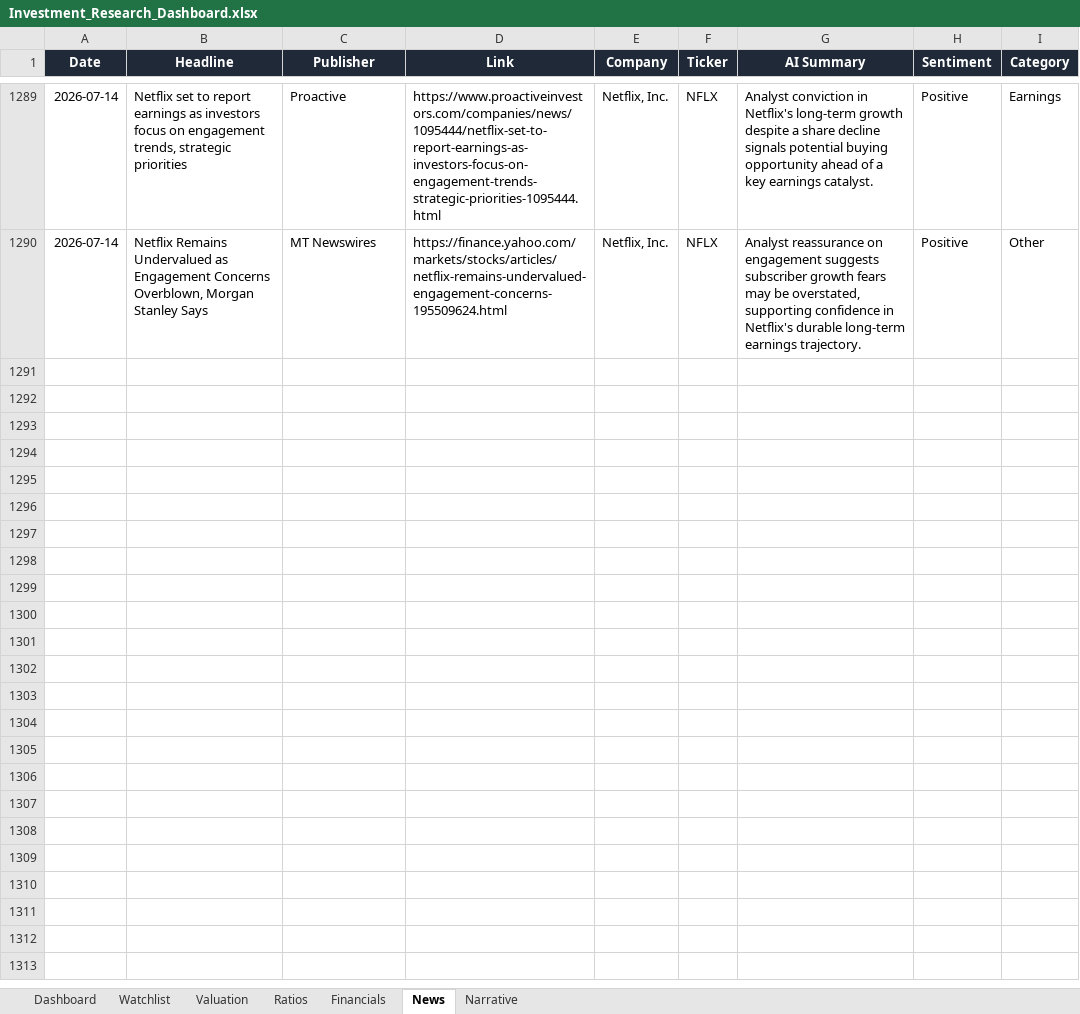
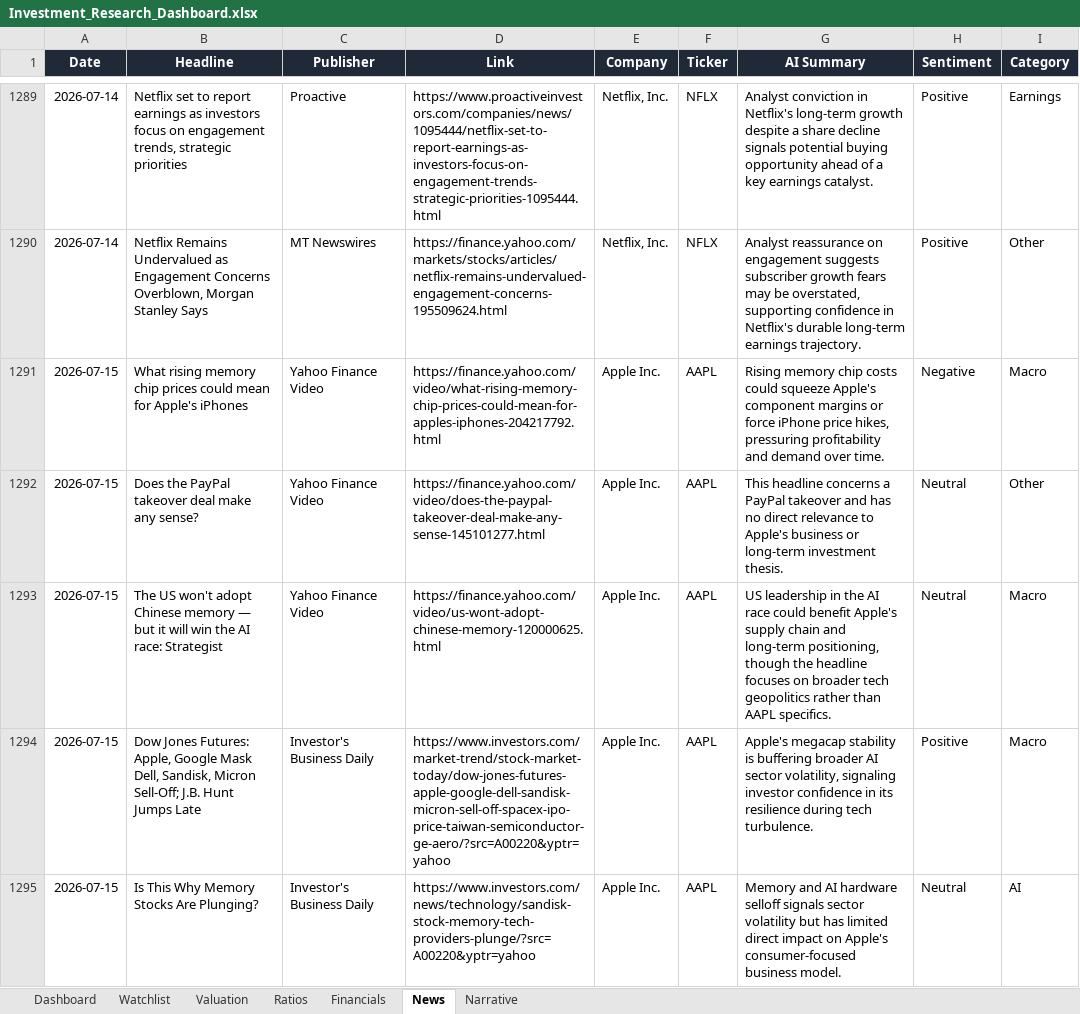
Before and after one commit to ishannair2005/Investing_Dashboard, an Excel workbook: Investment_Research_Dashboard.xlsx, sheet News, drawn as a sheet; only a part is shown, gaps mark what is left out; values as stored, in another font and other column widths than the file's, no borders; table styles not drawn; the diff covers the shown part only; the diff names each change by its address in the sheet, - before the commit and + after, or states it on an @@ line.

Commit message:
Daily sync: 2026-07-16

```diff
--- a/Investment_Research_Dashboard.xlsx (sheet News)
+++ b/Investment_Research_Dashboard.xlsx (sheet News)
+row 1291: 2026-07-15 | What rising memory chip prices could mean for Apple's iPhones | Yahoo Finance Video | https://finance.yahoo.com/video/what-rising-memory-chip-prices-could-mean-for-apples-iphones-204217792.html | Apple Inc. | AAPL | Rising memory chip costs could squeeze Apple's component margins or force iPhone price hikes, pressuring profitability and demand over time. | Negative | Macro
+row 1292: 2026-07-15 | Does the PayPal takeover deal make any sense? | Yahoo Finance Video | https://finance.yahoo.com/video/does-the-paypal-takeover-deal-make-any-sense-145101277.html | Apple Inc. | AAPL | This headline concerns a PayPal takeover and has no direct relevance to Apple's business or long-term investment thesis. | Neutral | Other
+row 1293: 2026-07-15 | The US won't adopt Chinese memory — but it will win the AI race: Strategist | Yahoo Finance Video | https://finance.yahoo.com/video/us-wont-adopt-chinese-memory-120000625.html | Apple Inc. | AAPL | US leadership in the AI race could benefit Apple's supply chain and long-term positioning, though the headline focuses on broader tech geopolitics rather than AAPL specifics. | Neutral | Macro
+row 1294: 2026-07-15 | Dow Jones Futures: Apple, Google Mask Dell, Sandisk, Micron Sell-Off; J.B. Hunt Jumps Late | Investor's Business Daily | https://www.investors.com/market-trend/stock-market-today/dow-jones-futures-apple-google-dell-sandisk-micron-sell-off-spacex-ipo-price-taiwan-semiconductor-ge-aero/?src=A00220&yptr=yahoo | Apple Inc. | AAPL | Apple's megacap stability is buffering broader AI sector volatility, signaling investor confidence in its resilience during tech turbulence. | Positive | Macro
+row 1295: 2026-07-15 | Is This Why Memory Stocks Are Plunging? | Investor's Business Daily | https://www.investors.com/news/technology/sandisk-stock-memory-tech-providers-plunge/?src=A00220&yptr=yahoo | Apple Inc. | AAPL | Memory and AI hardware selloff signals sector volatility but has limited direct impact on Apple's consumer-focused business model. | Neutral | AI
```
Also changed, not shown: 188 added rows elsewhere in this sheet, sheet Valuation, sheet Dashboard, sheet Narrative.
